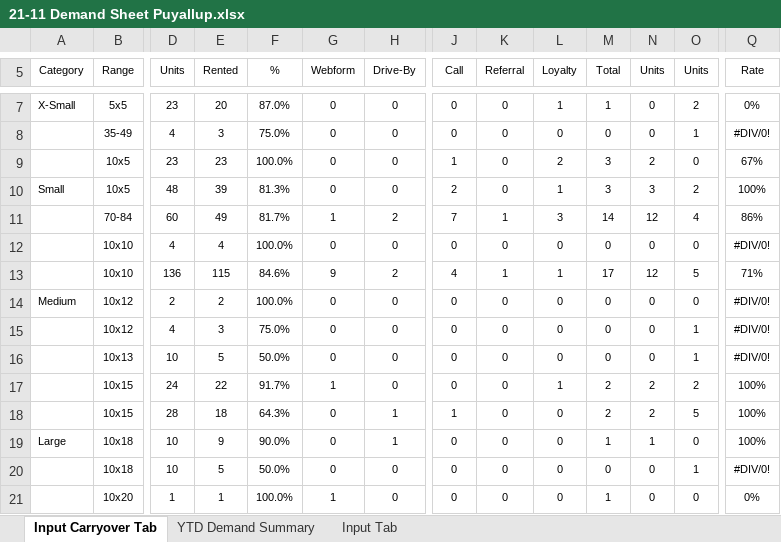
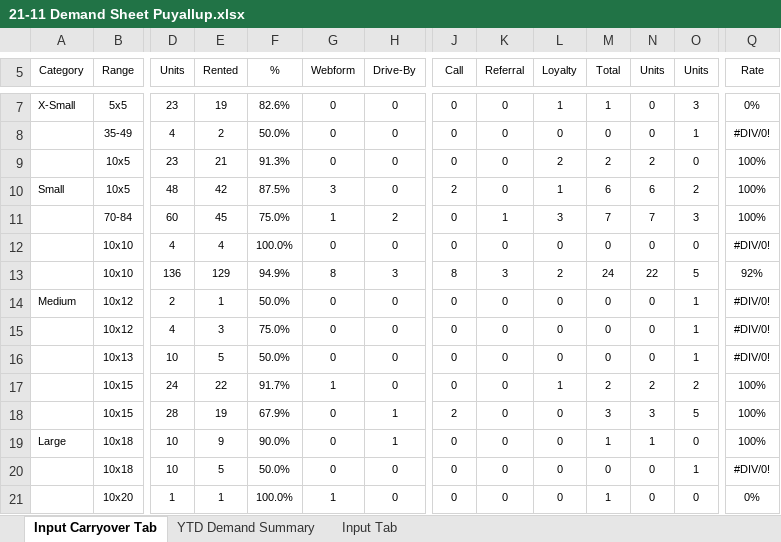
Before and after one commit to XcovertX/Customer-Demand-Reporter, an Excel workbook: datafiles/21-11 Demand Sheet Puyallup.xlsx, sheet Input Carryover Tab, drawn as a sheet; only a part is shown, gaps mark what is left out; values as stored, in another font and other column widths than the file's, no borders; removed rows and columns are numbered as before the commit, all else as after; rows hold the shown columns only; the diff covers the shown part only; the diff names each change by its address in the sheet, - before the commit and + after, or states it on an @@ line.

```diff
--- a/datafiles/21-11 Demand Sheet Puyallup.xlsx (sheet Input Carryover Tab)
+++ b/datafiles/21-11 Demand Sheet Puyallup.xlsx (sheet Input Carryover Tab)
-E7 (Rented): 20
+E7 (Rented): 19
-F7 (%): 87.0%
+F7 (%): 82.6%
-O7 (Units): 2
+O7 (Units): 3
-E8 (Rented): 3
+E8 (Rented): 2
-F8 (%): 75.0%
+F8 (%): 50.0%
-E9 (Rented): 23
+E9 (Rented): 21
-F9 (%): 100.0%
+F9 (%): 91.3%
-J9 (Call): 1
+J9 (Call): 0
-M9 (Total): 3
+M9 (Total): 2
-Q9 (Rate): 67%
+Q9 (Rate): 100%
-E10 (Rented): 39
+E10 (Rented): 42
-F10 (%): 81.3%
+F10 (%): 87.5%
-G10 (Webform): 0
+G10 (Webform): 3
-M10 (Total): 3
+M10 (Total): 6
-N10 (Units): 3
+N10 (Units): 6
-E11 (Rented): 49
+E11 (Rented): 45
-F11 (%): 81.7%
+F11 (%): 75.0%
-J11 (Call): 7
+J11 (Call): 0
-M11 (Total): 14
+M11 (Total): 7
-N11 (Units): 12
+N11 (Units): 7
-O11 (Units): 4
+O11 (Units): 3
-Q11 (Rate): 86%
+Q11 (Rate): 100%
-row 13:  | 10x10 | 136 | 115 | 84.6% | 9 | 2 | 4 | 1 | 1 | 17 | 12 | 5 | 71%
+row 13:  | 10x10 | 136 | 129 | 94.9% | 8 | 3 | 8 | 3 | 2 | 24 | 22 | 5 | 92%
-E14 (Rented): 2
+E14 (Rented): 1
-F14 (%): 100.0%
+F14 (%): 50.0%
-O14 (Units): 0
+O14 (Units): 1
-E18 (Rented): 18
+E18 (Rented): 19
-F18 (%): 64.3%
+F18 (%): 67.9%
-J18 (Call): 1
+J18 (Call): 2
-M18 (Total): 2
+M18 (Total): 3
-N18 (Units): 2
+N18 (Units): 3
```
Also changed, not shown: 5 added rows, 5 removed rows and 45 edited cells elsewhere in this sheet, sheet Input Tab, 6 other files.
